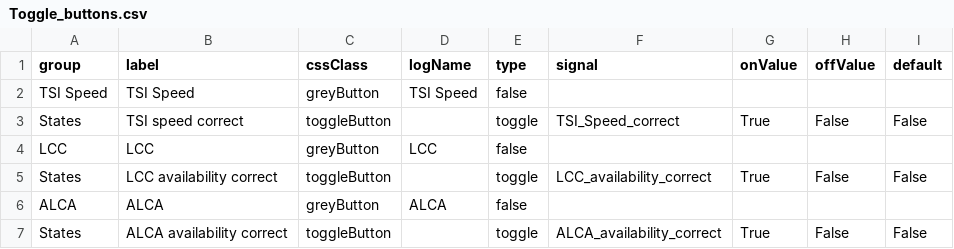
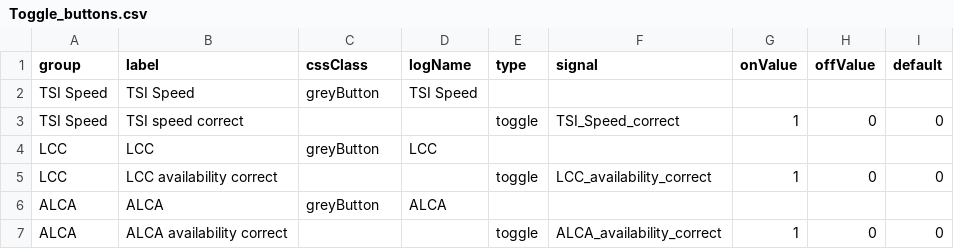
Before and after one commit to Lynoit/lynoit.github.io, a CSV file: Toggle_buttons.csv, drawn as a sheet.

Commit message:
Update Toggle_buttons.csv

```diff
--- a/Toggle_buttons.csv
+++ b/Toggle_buttons.csv
@@ -1,7 +1,7 @@
 group,label,cssClass,logName,type,signal,onValue,offValue,default
-TSI Speed,TSI Speed,greyButton,TSI Speed,false
-States,TSI speed correct,toggleButton,,toggle,TSI_Speed_correct,True,False,False
-LCC,LCC,greyButton,LCC,false
-States,LCC availability correct,toggleButton,,toggle,LCC_availability_correct,True,False,False
-ALCA,ALCA,greyButton,ALCA,false
-States,ALCA availability correct,toggleButton,,toggle,ALCA_availability_correct,True,False,False
+TSI Speed,TSI Speed,greyButton,TSI Speed,,,,
+TSI Speed,TSI speed correct,, ,toggle,TSI_Speed_correct,1,0,0
+LCC,LCC,greyButton,LCC,,,,
+LCC,LCC availability correct,, ,toggle,LCC_availability_correct,1,0,0
+ALCA,ALCA,greyButton,ALCA,,,,
+ALCA,ALCA availability correct,, ,toggle,ALCA_availability_correct,1,0,0
```
